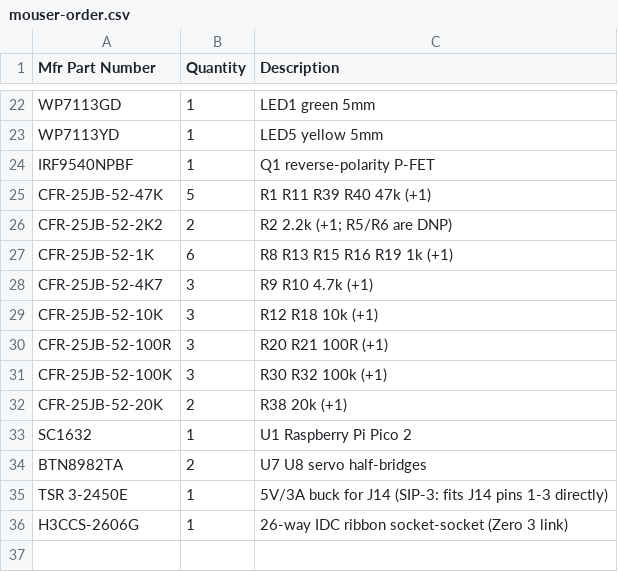
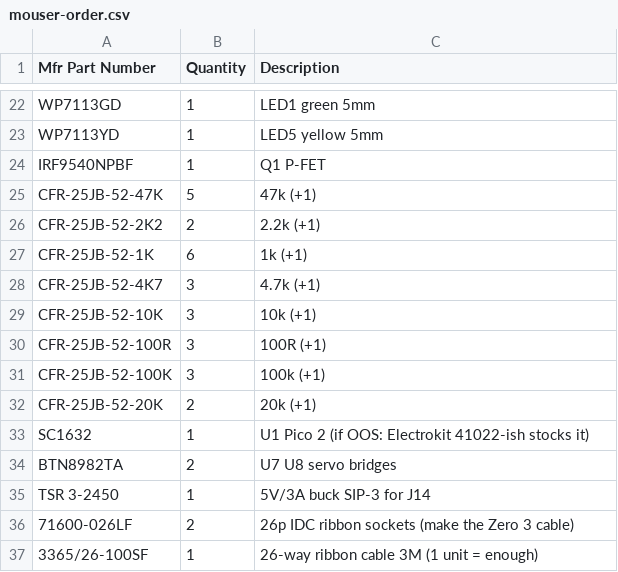
Before and after one commit to AlexAsplund/vanchor-pcb, a CSV file: bom/mouser-order.csv, drawn as a sheet; only a part is shown, gaps mark what is left out; the diff covers the shown part only.

```diff
--- a/bom/mouser-order.csv
+++ b/bom/mouser-order.csv
@@ -23,14 +23,15 @@ WP7113GD,1,LED1 green 5mm
 WP7113YD,1,LED5 yellow 5mm
-IRF9540NPBF,1,Q1 reverse-polarity P-FET
-CFR-25JB-52-47K,5,R1 R11 R39 R40 47k (+1)
-CFR-25JB-52-2K2,2,R2 2.2k (+1; R5/R6 are DNP)
-CFR-25JB-52-1K,6,R8 R13 R15 R16 R19 1k (+1)
-CFR-25JB-52-4K7,3,R9 R10 4.7k (+1)
-CFR-25JB-52-10K,3,R12 R18 10k (+1)
-CFR-25JB-52-100R,3,R20 R21 100R (+1)
-CFR-25JB-52-100K,3,R30 R32 100k (+1)
-CFR-25JB-52-20K,2,R38 20k (+1)
-SC1632,1,U1 Raspberry Pi Pico 2
-BTN8982TA,2,U7 U8 servo half-bridges
-TSR 3-2450E,1,5V/3A buck for J14 (SIP-3: fits J14 pins 1-3 directly)
-H3CCS-2606G,1,26-way IDC ribbon socket-socket (Zero 3 link)
+IRF9540NPBF,1,Q1 P-FET
+CFR-25JB-52-47K,5,47k (+1)
+CFR-25JB-52-2K2,2,2.2k (+1)
+CFR-25JB-52-1K,6,1k (+1)
+CFR-25JB-52-4K7,3,4.7k (+1)
+CFR-25JB-52-10K,3,10k (+1)
+CFR-25JB-52-100R,3,100R (+1)
+CFR-25JB-52-100K,3,100k (+1)
+CFR-25JB-52-20K,2,20k (+1)
+SC1632,1,U1 Pico 2 (if OOS: Electrokit 41022-ish stocks it)
+BTN8982TA,2,U7 U8 servo bridges
+TSR 3-2450,1,5V/3A buck SIP-3 for J14
+71600-026LF,2,26p IDC ribbon sockets (make the Zero 3 cable)
+3365/26-100SF,1,26-way ribbon cable 3M (1 unit = enough)
```
Also changed, not shown: 14 edited cells elsewhere in this file.
